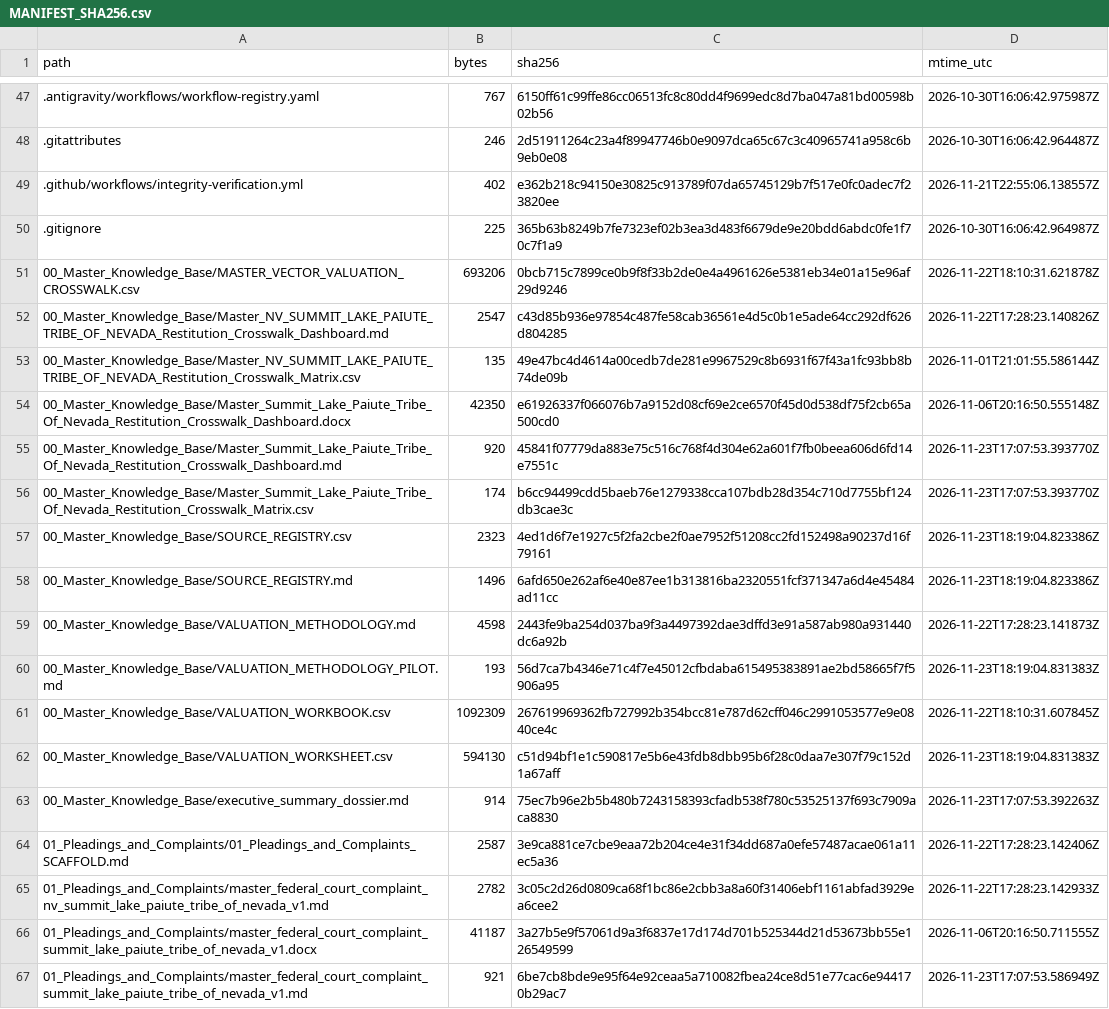
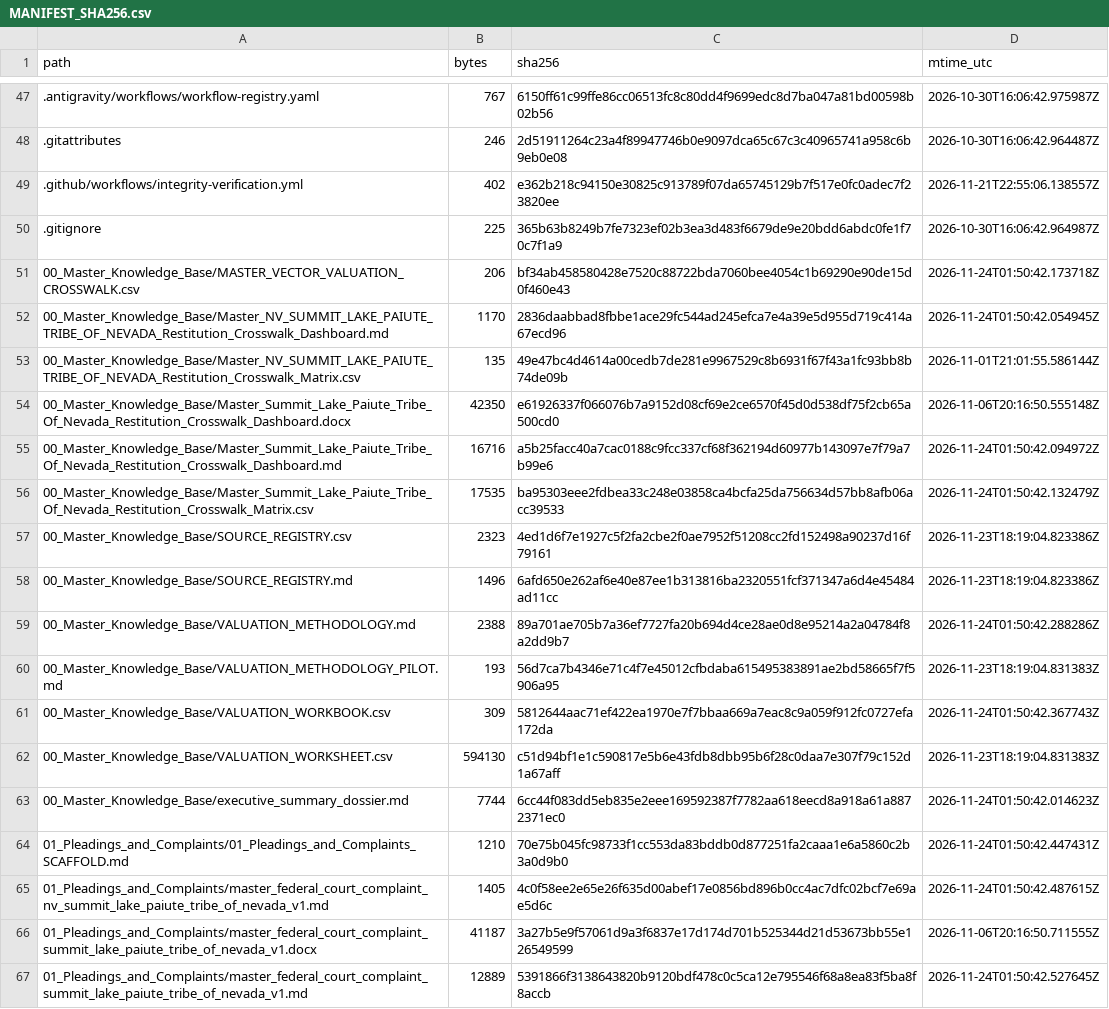
Before and after one commit to GlobalRestitutionAlliance/turtle-island-us-nv-summit-lake-paiute-tribe-of-nevada-master-litigation, a CSV file: 99_Archives_and_Manifests/MANIFEST_SHA256.csv, drawn as a sheet; only a part is shown, gaps mark what is left out; the diff covers the shown part only.

```diff
--- a/99_Archives_and_Manifests/MANIFEST_SHA256.csv
+++ b/99_Archives_and_Manifests/MANIFEST_SHA256.csv
@@ -50,18 +50,18 @@ path,bytes,sha256,mtime_utc
 .gitignore,225,365b63b8249b7fe7323ef02b3ea3d483f6679de9e20bdd6abdc0fe1f70c7f1a9,2026-10-30T16:06:42.964987Z
-00_Master_Knowledge_Base/MASTER_VECTOR_VALUATION_CROSSWALK.csv,693206,0bcb715c7899ce0b9f8f33b2de0e4a4961626e5381eb34e01a15e96af29d9246,2026-11-22T18:10:31.621878Z
-00_Master_Knowledge_Base/Master_NV_SUMMIT_LAKE_PAIUTE_TRIBE_OF_NEVADA_Restitution_Crosswalk_Dashboard.md,2547,c43d85b936e97854c487fe58cab36561e4d5c0b1e5ade64cc292df626d804285,2026-11-22T17:28:23.140826Z
+00_Master_Knowledge_Base/MASTER_VECTOR_VALUATION_CROSSWALK.csv,206,bf34ab458580428e7520c88722bda7060bee4054c1b69290e90de15d0f460e43,2026-11-24T01:50:42.173718Z
+00_Master_Knowledge_Base/Master_NV_SUMMIT_LAKE_PAIUTE_TRIBE_OF_NEVADA_Restitution_Crosswalk_Dashboard.md,1170,2836daabbad8fbbe1ace29fc544ad245efca7e4a39e5d955d719c414a67ecd96,2026-11-24T01:50:42.054945Z
 00_Master_Knowledge_Base/Master_NV_SUMMIT_LAKE_PAIUTE_TRIBE_OF_NEVADA_Restitution_Crosswalk_Matrix.csv,135,49e47bc4d4614a00cedb7de281e9967529c8b6931f67f43a1fc93bb8b74de09b,2026-11-01T21:01:55.586144Z
 00_Master_Knowledge_Base/Master_Summit_Lake_Paiute_Tribe_Of_Nevada_Restitution_Crosswalk_Dashboard.docx,42350,e61926337f066076b7a9152d08cf69e2ce6570f45d0d538df75f2cb65a500cd0,2026-11-06T20:16:50.555148Z
-00_Master_Knowledge_Base/Master_Summit_Lake_Paiute_Tribe_Of_Nevada_Restitution_Crosswalk_Dashboard.md,920,45841f07779da883e75c516c768f4d304e62a601f7fb0beea606d6fd14e7551c,2026-11-23T17:07:53.393770Z
-00_Master_Knowledge_Base/Master_Summit_Lake_Paiute_Tribe_Of_Nevada_Restitution_Crosswalk_Matrix.csv,174,b6cc94499cdd5baeb76e1279338cca107bdb28d354c710d7755bf124db3cae3c,2026-11-23T17:07:53.393770Z
+00_Master_Knowledge_Base/Master_Summit_Lake_Paiute_Tribe_Of_Nevada_Restitution_Crosswalk_Dashboard.md,16716,a5b25facc40a7cac0188c9fcc337cf68f362194d60977b143097e7f79a7b99e6,2026-11-24T01:50:42.094972Z
+00_Master_Knowledge_Base/Master_Summit_Lake_Paiute_Tribe_Of_Nevada_Restitution_Crosswalk_Matrix.csv,17535,ba95303eee2fdbea33c248e03858ca4bcfa25da756634d57bb8afb06acc39533,2026-11-24T01:50:42.132479Z
 00_Master_Knowledge_Base/SOURCE_REGISTRY.csv,2323,4ed1d6f7e1927c5f2fa2cbe2f0ae7952f51208cc2fd152498a90237d16f79161,2026-11-23T18:19:04.823386Z
 00_Master_Knowledge_Base/SOURCE_REGISTRY.md,1496,6afd650e262af6e40e87ee1b313816ba2320551fcf371347a6d4e45484ad11cc,2026-11-23T18:19:04.823386Z
-00_Master_Knowledge_Base/VALUATION_METHODOLOGY.md,4598,2443fe9ba254d037ba9f3a4497392dae3dffd3e91a587ab980a931440dc6a92b,2026-11-22T17:28:23.141873Z
+00_Master_Knowledge_Base/VALUATION_METHODOLOGY.md,2388,89a701ae705b7a36ef7727fa20b694d4ce28ae0d8e95214a2a04784f8a2dd9b7,2026-11-24T01:50:42.288286Z
 00_Master_Knowledge_Base/VALUATION_METHODOLOGY_PILOT.md,193,56d7ca7b4346e71c4f7e45012cfbdaba615495383891ae2bd58665f7f5906a95,2026-11-23T18:19:04.831383Z
-00_Master_Knowledge_Base/VALUATION_WORKBOOK.csv,1092309,267619969362fb727992b354bcc81e787d62cff046c2991053577e9e0840ce4c,2026-11-22T18:10:31.607845Z
+00_Master_Knowledge_Base/VALUATION_WORKBOOK.csv,309,5812644aac71ef422ea1970e7f7bbaa669a7eac8c9a059f912fc0727efa172da,2026-11-24T01:50:42.367743Z
 00_Master_Knowledge_Base/VALUATION_WORKSHEET.csv,594130,c51d94bf1e1c590817e5b6e43fdb8dbb95b6f28c0daa7e307f79c152d1a67aff,2026-11-23T18:19:04.831383Z
-00_Master_Knowledge_Base/executive_summary_dossier.md,914,75ec7b96e2b5b480b7243158393cfadb538f780c53525137f693c7909aca8830,2026-11-23T17:07:53.392263Z
-01_Pleadings_and_Complaints/01_Pleadings_and_Complaints_SCAFFOLD.md,2587,3e9ca881ce7cbe9eaa72b204ce4e31f34dd687a0efe57487acae061a11ec5a36,2026-11-22T17:28:23.142406Z
-01_Pleadings_and_Complaints/master_federal_court_complaint_nv_summit_lake_paiute_tribe_of_nevada_v1.md,2782,3c05c2d26d0809ca68f1bc86e2cbb3a8a60f31406ebf1161abfad3929ea6cee2,2026-11-22T17:28:23.142933Z
+00_Master_Knowledge_Base/executive_summary_dossier.md,7744,6cc44f083dd5eb835e2eee169592387f7782aa618eecd8a918a61a8872371ec0,2026-11-24T01:50:42.014623Z
+01_Pleadings_and_Complaints/01_Pleadings_and_Complaints_SCAFFOLD.md,1210,70e75b045fc98733f1cc553da83bddb0d877251fa2caaa1e6a5860c2b3a0d9b0,2026-11-24T01:50:42.447431Z
+01_Pleadings_and_Complaints/master_federal_court_complaint_nv_summit_lake_paiute_tribe_of_nevada_v1.md,1405,4c0f58ee2e65e26f635d00abef17e0856bd896b0cc4ac7dfc02bcf7e69ae5d6c,2026-11-24T01:50:42.487615Z
 01_Pleadings_and_Complaints/master_federal_court_complaint_summit_lake_paiute_tribe_of_nevada_v1.docx,41187,3a27b5e9f57061d9a3f6837e17d174d701b525344d21d53673bb55e126549599,2026-11-06T20:16:50.711555Z
-01_Pleadings_and_Complaints/master_federal_court_complaint_summit_lake_paiute_tribe_of_nevada_v1.md,921,6be7cb8bde9e95f64e92ceaa5a710082fbea24ce8d51e77cac6e944170b29ac7,2026-11-23T17:07:53.586949Z
+01_Pleadings_and_Complaints/master_federal_court_complaint_summit_lake_paiute_tribe_of_nevada_v1.md,12889,5391866f3138643820b9120bdf478c0c5ca12e795546f68a8ea83f5ba8f8accb,2026-11-24T01:50:42.527645Z
```
Also changed, not shown: 80 edited cells elsewhere in this file, 37 other files.
